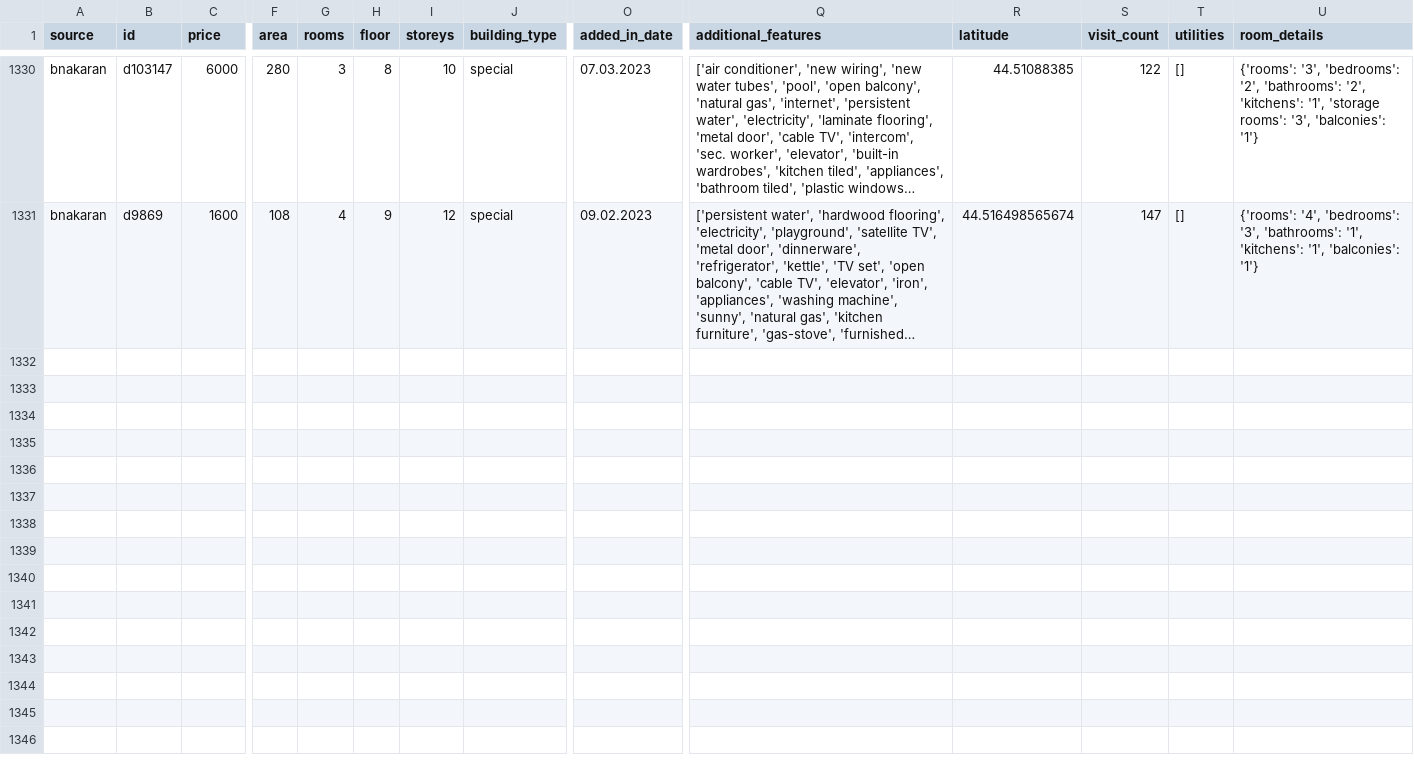
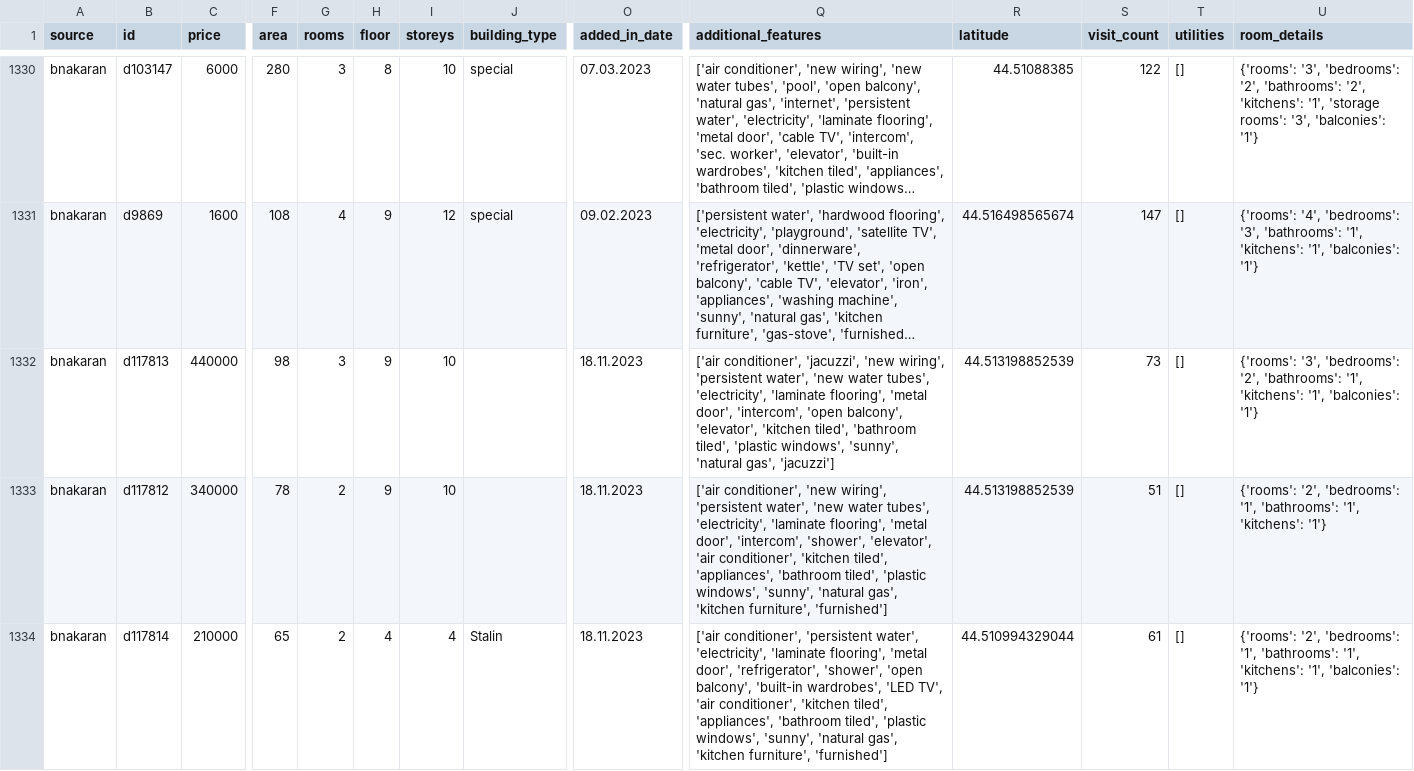
Before and after one commit to PetrosTepoyan/capstone, a CSV file: scraping_results/data/bnakaran_apartments.csv, drawn as a sheet; only a part is shown, gaps mark what is left out; long unchanged cells end in …; rows hold the shown columns only; the diff covers the shown part only; the diff names each change by its address in the sheet, - before the commit and + after, or states it on an @@ line.

Commit message:
done with scraping, going to data analysis

```diff
--- a/scraping_results/data/bnakaran_apartments.csv
+++ b/scraping_results/data/bnakaran_apartments.csv
+row 1332: bnakaran | d117813 | 440000 | 98 | 3 | 9 | 10 |  | 18.11.2023 | ['air conditioner', 'jacuzzi', 'new wiring', 'persistent water', 'new water tubes', 'electricity', 'laminatе flooring', 'metal door', 'intercom', 'open balcony', 'elevator', 'kitchen tiled', 'bathroom tiled', 'plastic windows', 'sunny', 'natural gas', 'jacuzzi'] | 44.513198852539 | 73 | [] | {'rooms': '3', 'bedrooms': '2', 'bathrooms': '1', 'kitchens': '1', 'balconies': '1'}
+row 1333: bnakaran | d117812 | 340000 | 78 | 2 | 9 | 10 |  | 18.11.2023 | ['air conditioner', 'new wiring', 'persistent water', 'new water tubes', 'electricity', 'laminatе flooring', 'metal door', 'intercom', 'shower', 'elevator', 'air conditioner', 'kitchen tiled', 'appliances', 'bathroom tiled', 'plastic windows', 'sunny', 'natural gas', 'kitchen furniture', 'furnished'] | 44.513198852539 | 51 | [] | {'rooms': '2', 'bedrooms': '1', 'bathrooms': '1', 'kitchens': '1'}
+row 1334: bnakaran | d117814 | 210000 | 65 | 2 | 4 | 4 | Stalin | 18.11.2023 | ['air conditioner', 'persistent water', 'electricity', 'laminatе flooring', 'metal door', 'refrigerator', 'shower', 'open balcony', 'built-in wardrobes', 'LED TV', 'air conditioner', 'kitchen tiled', 'appliances', 'bathroom tiled', 'plastic windows', 'sunny', 'natural gas', 'kitchen furniture', 'furnished'] | 44.510994329044 | 61 | [] | {'rooms': '2', 'bedrooms': '1', 'bathrooms': '1', 'kitchens': '1', 'balconies': '1'}
```
Also changed, not shown: 2 added rows elsewhere in this file, 11 other files.
